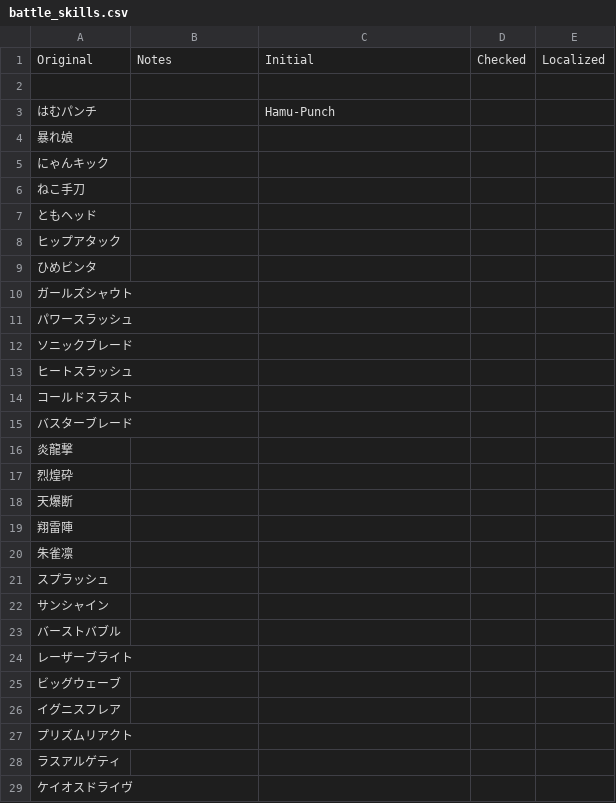
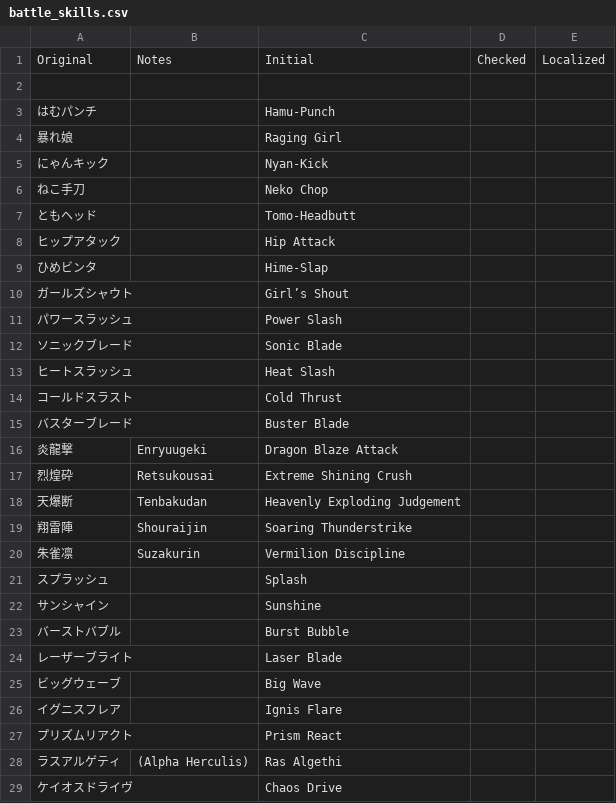
Before and after one commit to trashgomi/mojique-translation, a CSV file: image_translations/battle_skills.csv, drawn as a sheet; only a part is shown; the diff covers the shown part only.

Commit message:
battle_skills.csv initial

```diff
--- a/image_translations/battle_skills.csv
+++ b/image_translations/battle_skills.csv
@@ -3,27 +3,27 @@
 はむパンチ,,Hamu-Punch,,
-暴れ娘,,,,
-にゃんキック,,,,
-ねこ手刀,,,,
-ともヘッド,,,,
-ヒップアタック,,,,
-ひめビンタ,,,,
-ガールズシャウト,,,,
-パワースラッシュ,,,,
-ソニックブレード,,,,
-ヒートスラッシュ,,,,
-コールドスラスト,,,,
-バスターブレード,,,,
-炎龍撃,,,,
-烈煌砕,,,,
-天爆断,,,,
-翔雷陣,,,,
-朱雀凛,,,,
-スプラッシュ,,,,
-サンシャイン,,,,
-バーストバブル,,,,
-レーザーブライト,,,,
-ビッグウェーブ,,,,
-イグニスフレア,,,,
-プリズムリアクト,,,,
-ラスアルゲティ,,,,
-ケイオスドライヴ,,,,
+暴れ娘,,Raging Girl,,
+にゃんキック,,Nyan-Kick,,
+ねこ手刀,,Neko Chop,,
+ともヘッド,,Tomo-Headbutt,,
+ヒップアタック,,Hip Attack,,
+ひめビンタ,,Hime-Slap,,
+ガールズシャウト,,Girl’s Shout,,
+パワースラッシュ,,Power Slash,,
+ソニックブレード,,Sonic Blade,,
+ヒートスラッシュ,,Heat Slash,,
+コールドスラスト,,Cold Thrust,,
+バスターブレード,,Buster Blade,,
+炎龍撃,Enryuugeki,Dragon Blaze Attack,,
+烈煌砕,Retsukousai,Extreme Shining Crush,,
+天爆断,Tenbakudan,Heavenly Exploding Judgement,,
+翔雷陣,Shouraijin,Soaring Thunderstrike,,
+朱雀凛,Suzakurin,Vermilion Discipline,,
+スプラッシュ,,Splash,,
+サンシャイン,,Sunshine,,
+バーストバブル,,Burst Bubble,,
+レーザーブライト,,Laser Blade,,
+ビッグウェーブ,,Big Wave,,
+イグニスフレア,,Ignis Flare,,
+プリズムリアクト,,Prism React,,
+ラスアルゲティ,(Alpha Herculis),Ras Algethi,,
+ケイオスドライヴ,,Chaos Drive,,
```
Also changed, not shown: 21 edited cells elsewhere in this file.
